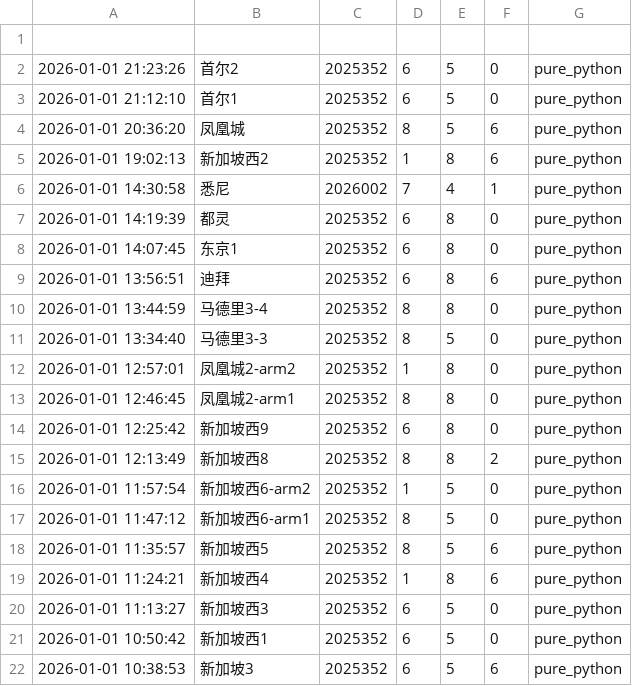
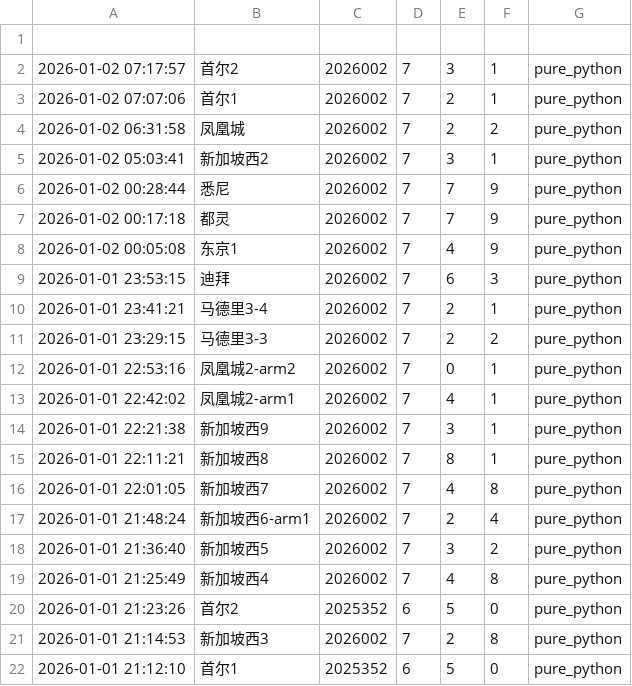
Before and after one commit to suwei8/oci-keepalive-tunnel, a CSV file: predictions/predictions.csv, drawn as a sheet; only a part is shown; the shorter side is filled out with more unchanged rows; the diff covers the shown part only; the diff names each change by its address in the sheet, - before the commit and + after, or states it on an @@ line.

```diff
--- a/predictions/predictions.csv
+++ b/predictions/predictions.csv
+row 2: 2026-01-02 07:17:57 | 首尔2 | 2026002 | 7 | 3 | 1 | pure_python
+row 3: 2026-01-02 07:07:06 | 首尔1 | 2026002 | 7 | 2 | 1 | pure_python
+row 4: 2026-01-02 06:31:58 | 凤凰城 | 2026002 | 7 | 2 | 2 | pure_python
+row 5: 2026-01-02 05:03:41 | 新加坡西2 | 2026002 | 7 | 3 | 1 | pure_python
+row 6: 2026-01-02 00:28:44 | 悉尼 | 2026002 | 7 | 7 | 9 | pure_python
+row 7: 2026-01-02 00:17:18 | 都灵 | 2026002 | 7 | 7 | 9 | pure_python
+row 8: 2026-01-02 00:05:08 | 东京1 | 2026002 | 7 | 4 | 9 | pure_python
+row 9: 2026-01-01 23:53:15 | 迪拜 | 2026002 | 7 | 6 | 3 | pure_python
+row 10: 2026-01-01 23:41:21 | 马德里3-4 | 2026002 | 7 | 2 | 1 | pure_python
+row 11: 2026-01-01 23:29:15 | 马德里3-3 | 2026002 | 7 | 2 | 2 | pure_python
+row 12: 2026-01-01 22:53:16 | 凤凰城2-arm2 | 2026002 | 7 | 0 | 1 | pure_python
+row 13: 2026-01-01 22:42:02 | 凤凰城2-arm1 | 2026002 | 7 | 4 | 1 | pure_python
+row 14: 2026-01-01 22:21:38 | 新加坡西9 | 2026002 | 7 | 3 | 1 | pure_python
+row 15: 2026-01-01 22:11:21 | 新加坡西8 | 2026002 | 7 | 8 | 1 | pure_python
+row 16: 2026-01-01 22:01:05 | 新加坡西7 | 2026002 | 7 | 4 | 8 | pure_python
+row 17: 2026-01-01 21:48:24 | 新加坡西6-arm1 | 2026002 | 7 | 2 | 4 | pure_python
+row 18: 2026-01-01 21:36:40 | 新加坡西5 | 2026002 | 7 | 3 | 2 | pure_python
+row 19: 2026-01-01 21:25:49 | 新加坡西4 | 2026002 | 7 | 4 | 8 | pure_python
+row 21: 2026-01-01 21:14:53 | 新加坡西3 | 2026002 | 7 | 2 | 8 | pure_python
```
Also changed, not shown: 7 added rows elsewhere in this file.
